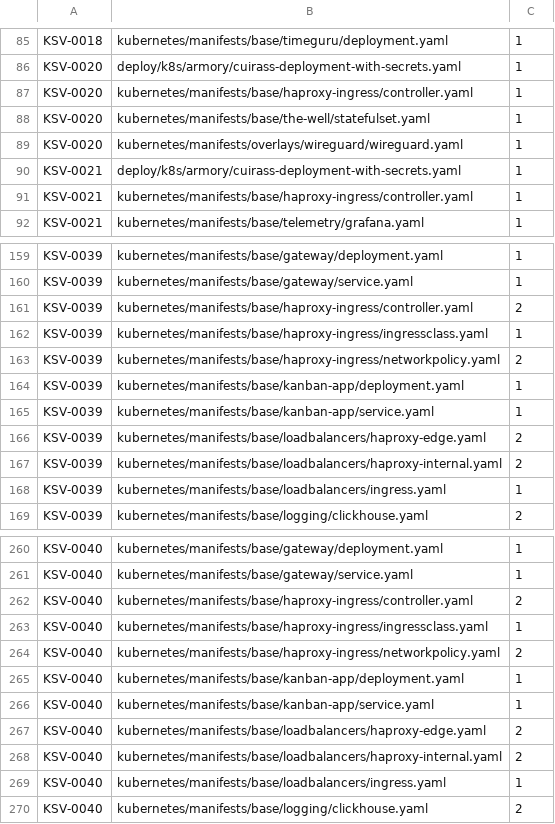
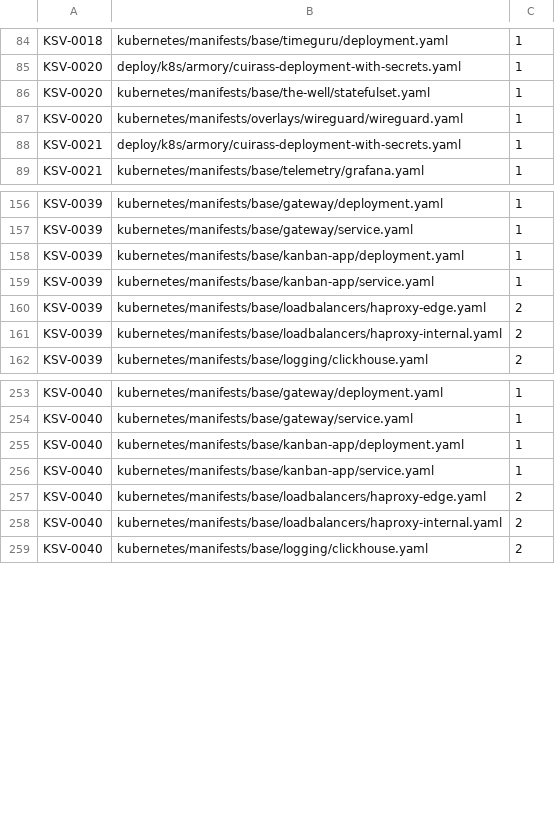
Before and after one commit to unheaded/unheaded, a TSV file: docs/policy/trivy-misconfig-baseline.tsv, drawn as a sheet; only a part is shown, gaps mark what is left out; the diff covers the shown part only; the diff names each change by its address in the sheet, - before the commit and + after, or states it on an @@ line.

```diff
--- a/docs/policy/trivy-misconfig-baseline.tsv
+++ b/docs/policy/trivy-misconfig-baseline.tsv
-row 87: KSV-0020 | kubernetes/manifests/base/haproxy-ingress/controller.yaml | 1
-row 91: KSV-0021 | kubernetes/manifests/base/haproxy-ingress/controller.yaml | 1
-row 161: KSV-0039 | kubernetes/manifests/base/haproxy-ingress/controller.yaml | 2
-row 162: KSV-0039 | kubernetes/manifests/base/haproxy-ingress/ingressclass.yaml | 1
-row 163: KSV-0039 | kubernetes/manifests/base/haproxy-ingress/networkpolicy.yaml | 2
-row 168: KSV-0039 | kubernetes/manifests/base/loadbalancers/ingress.yaml | 1
-row 262: KSV-0040 | kubernetes/manifests/base/haproxy-ingress/controller.yaml | 2
-row 263: KSV-0040 | kubernetes/manifests/base/haproxy-ingress/ingressclass.yaml | 1
-row 264: KSV-0040 | kubernetes/manifests/base/haproxy-ingress/networkpolicy.yaml | 2
-row 269: KSV-0040 | kubernetes/manifests/base/loadbalancers/ingress.yaml | 1
```
Also changed, not shown: 3 removed rows elsewhere in this file.
